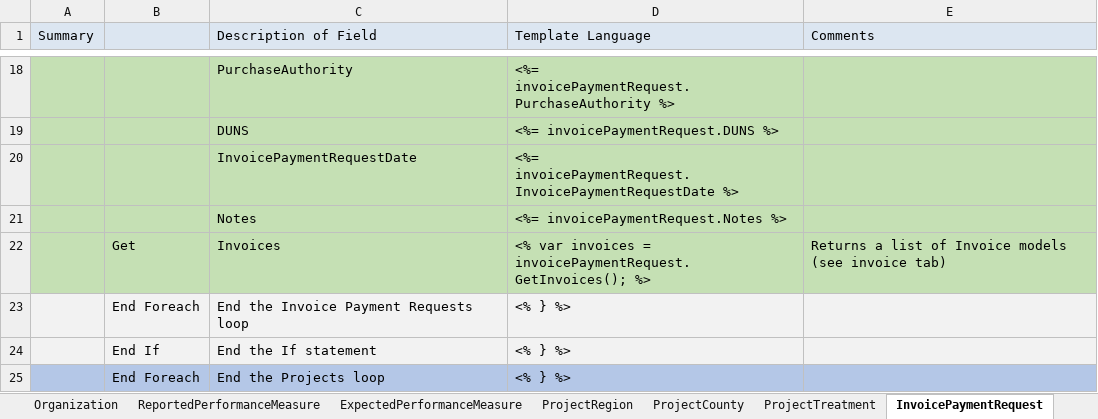
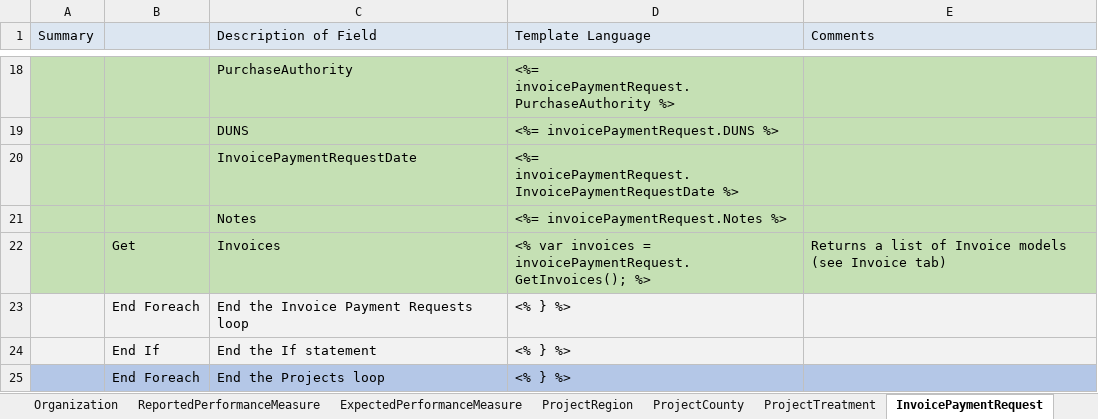
Before and after one commit to sitkatech/wadnrforesthealth, an Excel workbook: Source/ProjectFirma.Web/Content/documents/Reports-Model-Documentation.xlsx, sheet InvoicePaymentRequest, drawn as a sheet; only a part is shown, gaps mark what is left out; values as stored, in another font and other column widths than the file's, no borders; the diff names each change by its address in the sheet, - before the commit and + after, or states it on an @@ line.

```diff
--- a/Source/ProjectFirma.Web/Content/documents/Reports-Model-Documentation.xlsx (sheet InvoicePaymentRequest)
+++ b/Source/ProjectFirma.Web/Content/documents/Reports-Model-Documentation.xlsx (sheet InvoicePaymentRequest)
-E22 (Comments): …models (see invoice tab)
+E22 (Comments): …models (see Invoice tab)
```
Also changed, not shown: sheet ProjectRegion, sheet ProjectTreatment, 2 other files.
